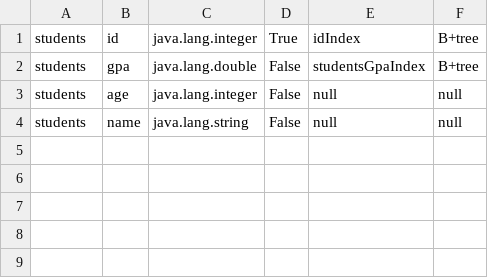
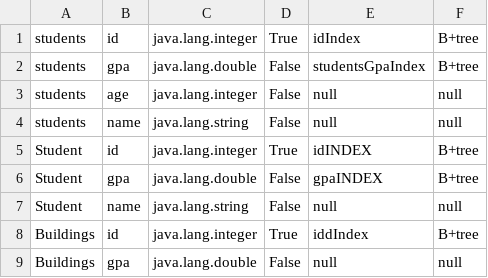
Before and after one commit to yasminesadat/Database-Engine, a CSV file: dbms/src/main/resources/metadata.csv, drawn as a sheet; the diff names each change by its address in the sheet, - before the commit and + after, or states it on an @@ line.

```diff
--- a/dbms/src/main/resources/metadata.csv
+++ b/dbms/src/main/resources/metadata.csv
+row 5: Student | id | java.lang.integer | True | idINDEX | B+tree
+row 6: Student | gpa | java.lang.double | False | gpaINDEX | B+tree
+row 7: Student | name | java.lang.string | False | null | null
+row 8: Buildings | id | java.lang.integer | True | iddIndex | B+tree
+row 9: Buildings | gpa | java.lang.double | False | null | null
```
Also changed, not shown: 29 other files.
